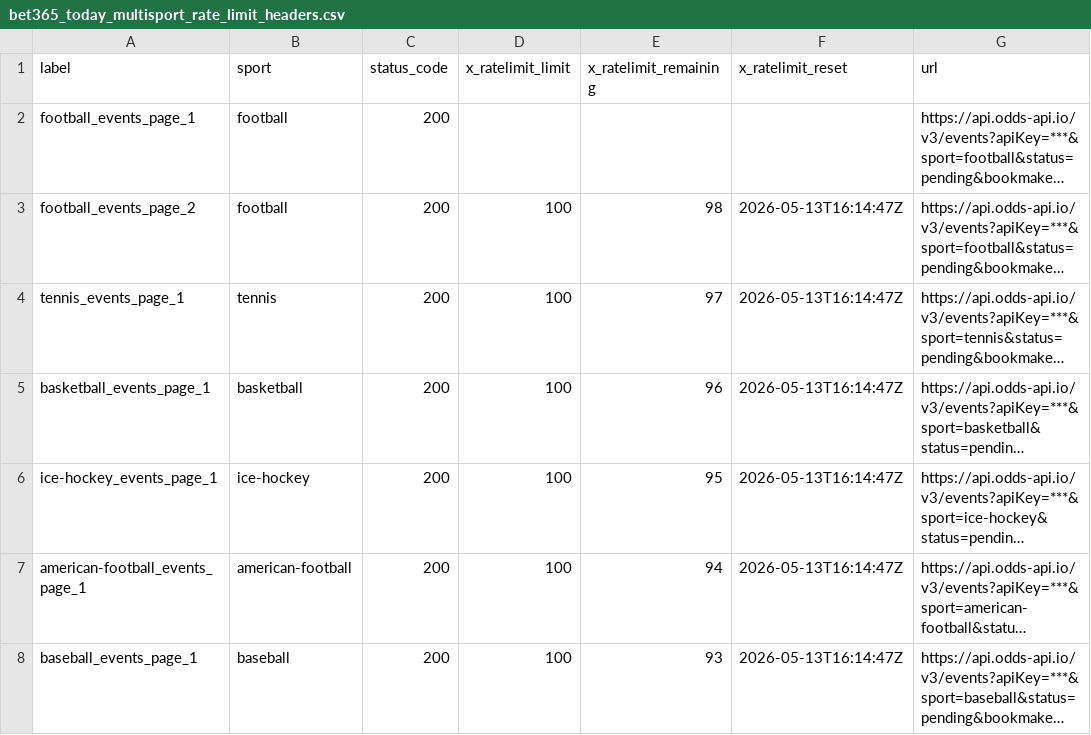
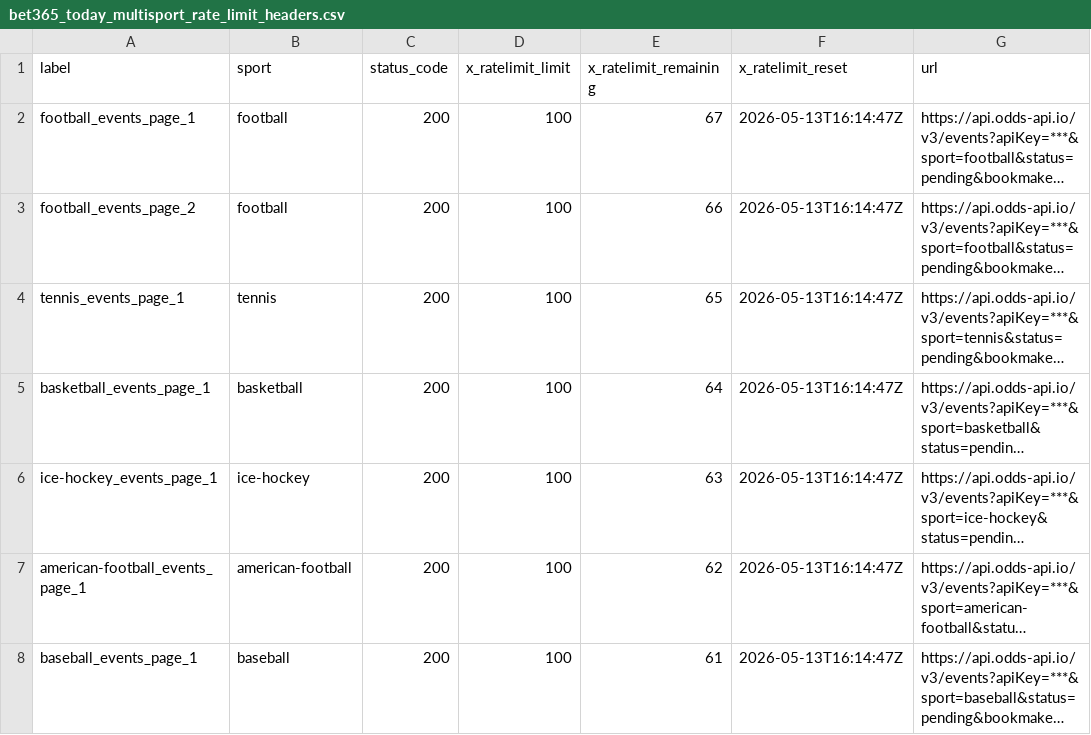
Before and after one commit to Bendecks/Odds-2, a CSV file: output/bet365/latest/bet365_today_multisport_rate_limit_headers.csv, drawn as a sheet; only a part is shown; long unchanged cells end in …; the diff covers the shown part only; the diff names each change by its address in the sheet, - before the commit and + after, or states it on an @@ line.

```diff
--- a/output/bet365/latest/bet365_today_multisport_rate_limit_headers.csv
+++ b/output/bet365/latest/bet365_today_multisport_rate_limit_headers.csv
-D2 (x_ratelimit_limit): (empty)
+D2 (x_ratelimit_limit): 100
-E2 (x_ratelimit_remaining): (empty)
+E2 (x_ratelimit_remaining): 67
-F2 (x_ratelimit_reset): (empty)
+F2 (x_ratelimit_reset): 2026-05-13T16:14:47Z
-E3 (x_ratelimit_remaining): 98
+E3 (x_ratelimit_remaining): 66
-E4 (x_ratelimit_remaining): 97
+E4 (x_ratelimit_remaining): 65
-E5 (x_ratelimit_remaining): 96
+E5 (x_ratelimit_remaining): 64
-E6 (x_ratelimit_remaining): 95
+E6 (x_ratelimit_remaining): 63
-E7 (x_ratelimit_remaining): 94
+E7 (x_ratelimit_remaining): 62
-E8 (x_ratelimit_remaining): 93
+E8 (x_ratelimit_remaining): 61
```
Also changed, not shown: 2 added rows, 2 removed rows and 15 edited cells elsewhere in this file, docs/bet365/bet365_today_multisport_events.csv, output/bet365/latest/bet365_today_multisport_excluded.csv, 27 other files.
